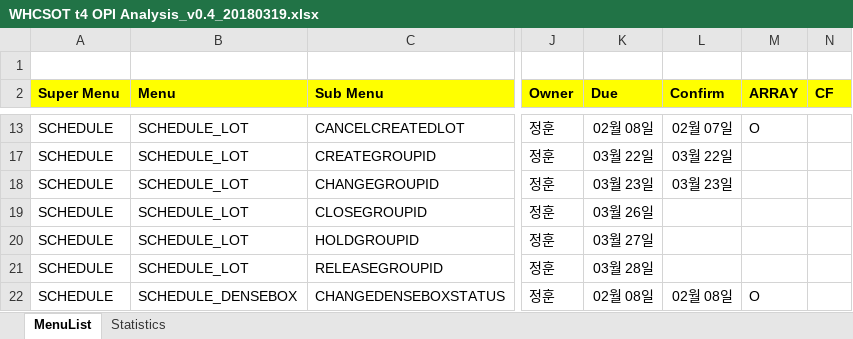
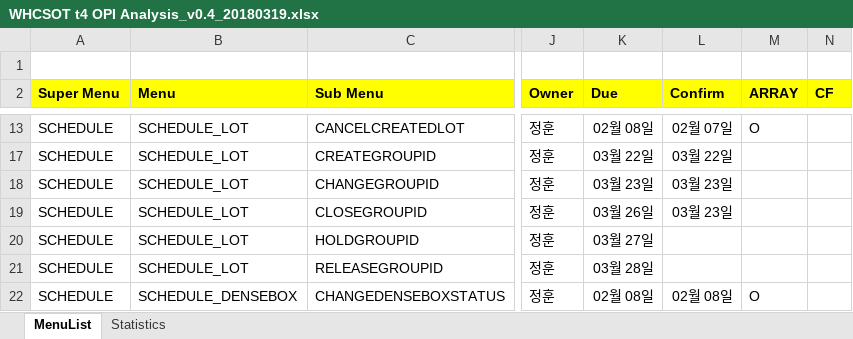
Before and after one commit to swcho1984/t4MES, an Excel workbook: Analysis/WHCSOT t4 OPI Analysis_v0.4_20180319.xlsx, sheet MenuList, drawn as a sheet; only a part is shown, gaps mark what is left out; values as stored, in another font and other column widths than the file's, no borders; the diff names each change by its address in the sheet, - before the commit and + after, or states it on an @@ line.

```diff
--- a/Analysis/WHCSOT t4 OPI Analysis_v0.4_20180319.xlsx (sheet MenuList)
+++ b/Analysis/WHCSOT t4 OPI Analysis_v0.4_20180319.xlsx (sheet MenuList)
-L19 (Confirm): (empty)
+L19 (Confirm): 03월 23일
```
Also changed, not shown: charts or pictures.
